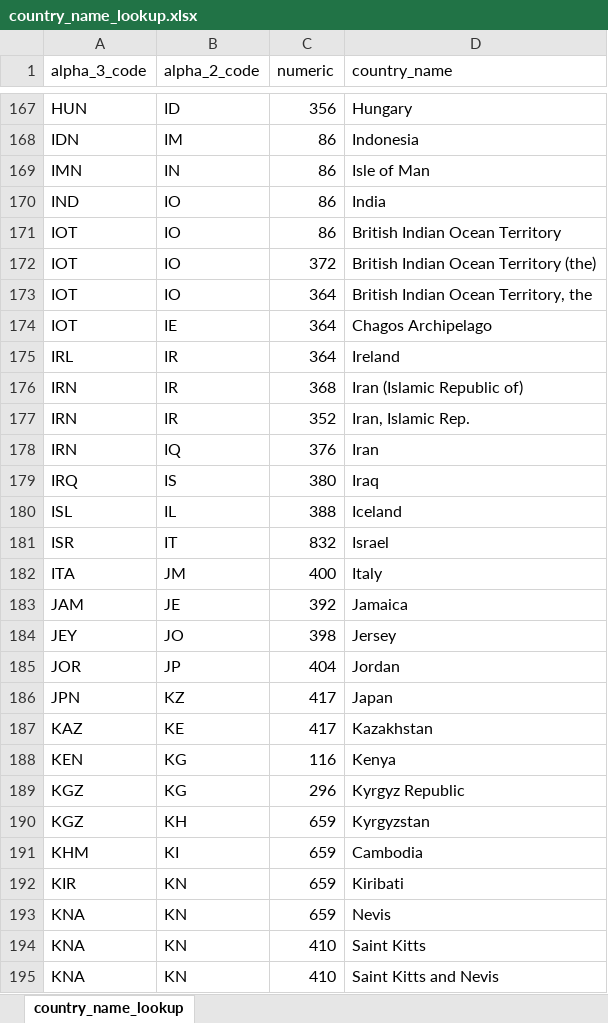
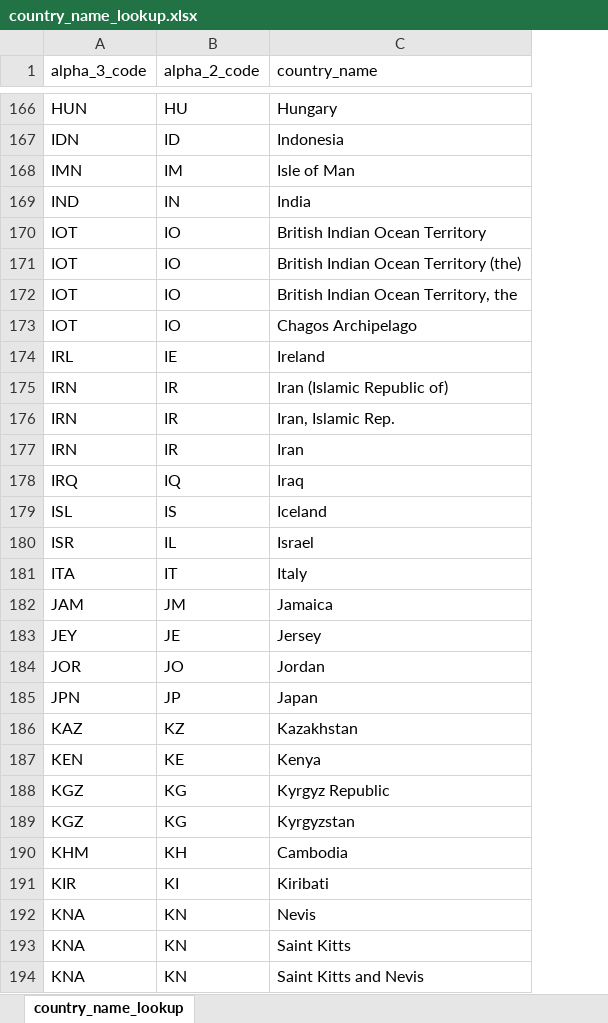
Before and after one commit to Infectious-Diseases-Data-Observatory/worlddatr, an Excel workbook: inst/extdata/country_name_lookup.xlsx, sheet country_name_lookup, drawn as a sheet; only a part is shown, gaps mark what is left out; values as stored, in another font and other column widths than the file's, no borders; removed rows and columns are numbered as before the commit, all else as after; the diff covers the shown part only; the diff names each change by its address in the sheet, - before the commit and + after, or states it on an @@ line.

```diff
--- a/inst/extdata/country_name_lookup.xlsx (sheet country_name_lookup)
+++ b/inst/extdata/country_name_lookup.xlsx (sheet country_name_lookup)
-column C (numeric), rows 167-195: 356 | 86 | 86 | 86 | 86 | 372 | 364 | 364 | 364 | 368 | 352 | 376 | 380 | 388 | 832 | 400 | 392 | 398 | 404 | 417 | 417 | 116 | 296 | 659 | 659 | 659 | 659 | 410 | 410
-B166 (alpha_2_code): ID
+B166 (alpha_2_code): HU
-B167 (alpha_2_code): IM
+B167 (alpha_2_code): ID
-B168 (alpha_2_code): IN
+B168 (alpha_2_code): IM
-B169 (alpha_2_code): IO
+B169 (alpha_2_code): IN
-B173 (alpha_2_code): IE
+B173 (alpha_2_code): IO
-B174 (alpha_2_code): IR
+B174 (alpha_2_code): IE
-B177 (alpha_2_code): IQ
+B177 (alpha_2_code): IR
-B178 (alpha_2_code): IS
+B178 (alpha_2_code): IQ
-B179 (alpha_2_code): IL
+B179 (alpha_2_code): IS
-B180 (alpha_2_code): IT
+B180 (alpha_2_code): IL
-B181 (alpha_2_code): JM
+B181 (alpha_2_code): IT
-B182 (alpha_2_code): JE
+B182 (alpha_2_code): JM
-B183 (alpha_2_code): JO
+B183 (alpha_2_code): JE
-B184 (alpha_2_code): JP
+B184 (alpha_2_code): JO
-B185 (alpha_2_code): KZ
+B185 (alpha_2_code): JP
-B186 (alpha_2_code): KE
+B186 (alpha_2_code): KZ
-B187 (alpha_2_code): KG
+B187 (alpha_2_code): KE
-B189 (alpha_2_code): KH
+B189 (alpha_2_code): KG
-B190 (alpha_2_code): KI
+B190 (alpha_2_code): KH
-B191 (alpha_2_code): KN
+B191 (alpha_2_code): KI
```
Also changed, not shown: 1 removed row and 188 edited cells elsewhere in this sheet.
